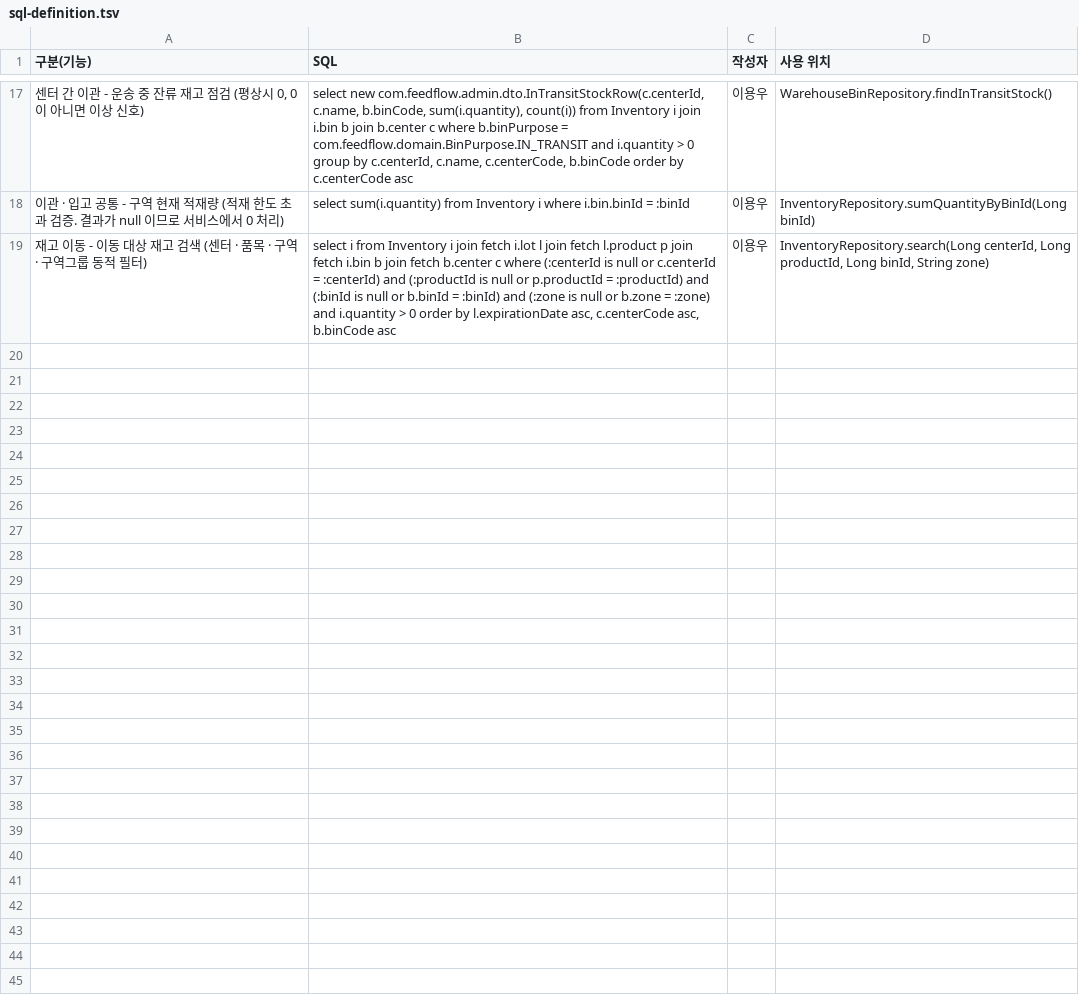
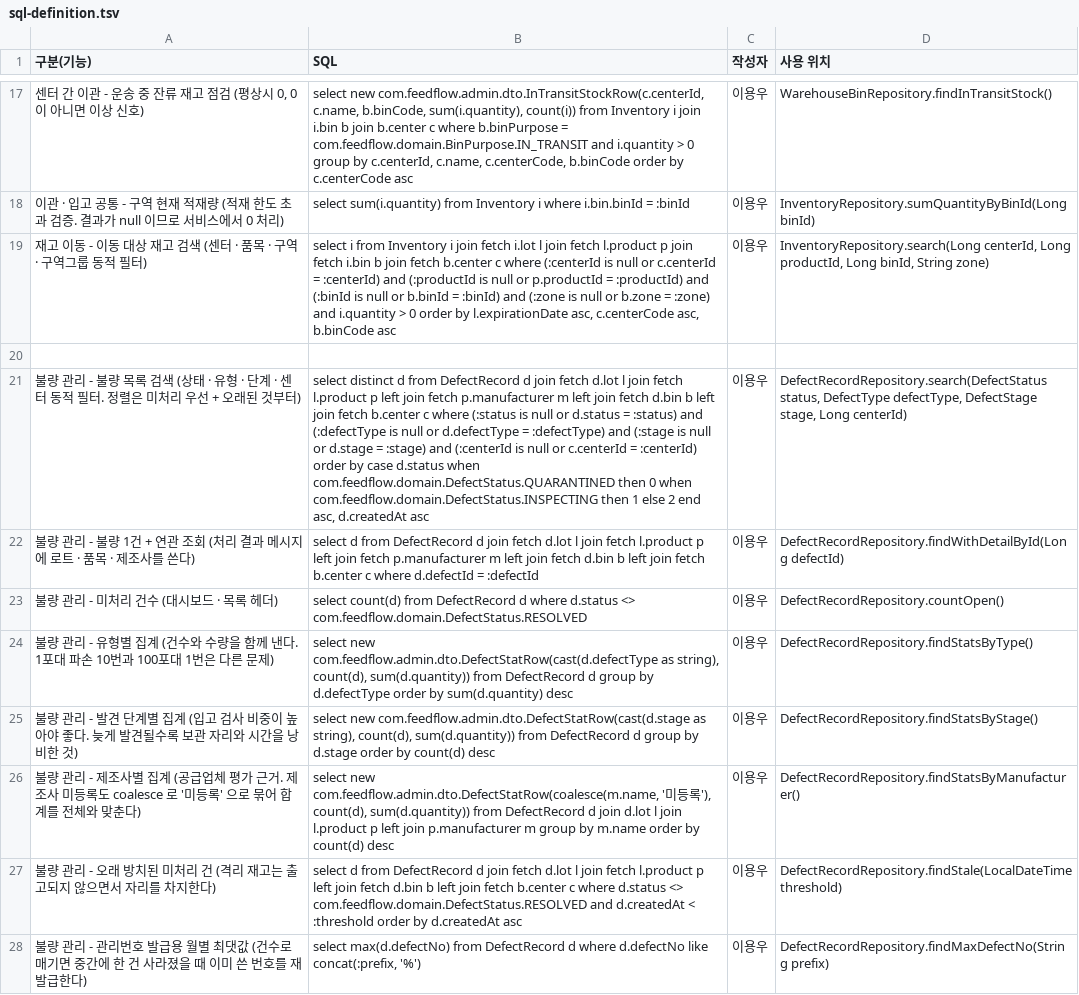
Before and after one commit to Lyw4/pg, a TSV file: docs/sql-definition.tsv, drawn as a sheet; only a part is shown, gaps mark what is left out; the diff names each change by its address in the sheet, - before the commit and + after, or states it on an @@ line.

Commit message:
docs: 불량 관리 반영 (ERD · 테이블 정의 · 회고 · 보고서)
erd.md
- 테이블 12개 / 컬럼 132개 / 관계 16건으로 갱신
- manufacturers · defectRecords 엔티티 블록과 관계 3건 추가
- '불량이 발견되면 어떻게 되는가' 섹션 신설. 처리 흐름 다이어그램과
  판단 근거 표(enum 을 합치지 않은 이유 · 상태를 되돌릴 수 없는 이유 ·
  로트를 참조하는 이유 · 수량 검증을 하지 않는 이유 · 제조사 nullable ·
  발견 단계를 4종으로 재정의한 이유)

TSV 6종
- table-catalog : manufacturers · defectRecords 추가, products 컬럼 수 15
- erd-columns · table-definition : 두 테이블 22개 컬럼 + products.manufacturerId
- erd-relations : 관계 3건 (manufacturers→products, productLots→defectRecords,
  warehouseBins→defectRecords)
- erd-enums : DefectType 7 · DefectStage 4 · DefectStatus 3 · DefectResolution 4
- sql-definition : 불량 JPQL 8건
- unit-work-report : 불량 관리 단위업무 1건 (13열)

README
- 규모 갱신 (클래스 165 · 템플릿 29 · 테스트 315/24 · 테이블 12/컬럼 132)
- 주요 화면에 /admin/defects 추가
- 검증 섹션에 DefectRecordRepositoryTest · verify_defect_seed.py 추가

retrospective.md
- 7장 신설 : 팀원 모듈을 옮기면서 절반을 버린 이유. 겹치는 enum 을 합치지 않은
  판단, 재고를 바꾸지 않기로 한 판단, 상태를 되돌릴 수 없게 만든 이유,
  등록 권한을 사원까지 연 이유, 제조사 미등록을 숨기지 않은 이유,
  left join 하나가 조용히 데이터를 지우는 문제
- 6장에 검사기 6·7차 수정 기록 추가. 검사기가 자기가 추가한 검사를 스스로
  무력화한 사례와, 시드 검사기가 죽는 방식이 나빴던 문제

```diff
--- a/docs/sql-definition.tsv
+++ b/docs/sql-definition.tsv
+row 20: (empty)
+row 21: 불량 관리 - 불량 목록 검색 (상태 · 유형 · 단계 · 센터 동적 필터. 정렬은 미처리 우선 + 오래된 것부터) | select distinct d from DefectRecord d join fetch d.lot l join fetch l.product p left join fetch p.manufacturer m left join fetch d.bin b left join fetch b.center c where (:status is null or d.status = :status) and (:defectType is null or d.defectType = :defectType) and (:stage is null or d.stage = :stage) and (:centerId is null or c.centerId = :centerId) order by case d.status when com.feedflow.domain.DefectStatus.QUARANTINED then 0 when com.feedflow.domain.DefectStatus.INSPECTING then 1 else 2 end asc, d.createdAt asc | 이용우 | DefectRecordRepository.search(DefectStatus status, DefectType defectType, DefectStage stage, Long centerId)
+row 22: 불량 관리 - 불량 1건 + 연관 조회 (처리 결과 메시지에 로트 · 품목 · 제조사를 쓴다) | select d from DefectRecord d join fetch d.lot l join fetch l.product p left join fetch p.manufacturer m left join fetch d.bin b left join fetch b.center c where d.defectId = :defectId | 이용우 | DefectRecordRepository.findWithDetailById(Long defectId)
+row 23: 불량 관리 - 미처리 건수 (대시보드 · 목록 헤더) | select count(d) from DefectRecord d where d.status <> com.feedflow.domain.DefectStatus.RESOLVED | 이용우 | DefectRecordRepository.countOpen()
+row 24: 불량 관리 - 유형별 집계 (건수와 수량을 함께 낸다. 1포대 파손 10번과 100포대 1번은 다른 문제) | select new com.feedflow.admin.dto.DefectStatRow(cast(d.defectType as string), count(d), sum(d.quantity)) from DefectRecord d group by d.defectType order by sum(d.quantity) desc | 이용우 | DefectRecordRepository.findStatsByType()
+row 25: 불량 관리 - 발견 단계별 집계 (입고 검사 비중이 높아야 좋다. 늦게 발견될수록 보관 자리와 시간을 낭비한 것) | select new com.feedflow.admin.dto.DefectStatRow(cast(d.stage as string), count(d), sum(d.quantity)) from DefectRecord d group by d.stage order by count(d) desc | 이용우 | DefectRecordRepository.findStatsByStage()
+row 26: 불량 관리 - 제조사별 집계 (공급업체 평가 근거. 제조사 미등록도 coalesce 로 '미등록' 으로 묶어 합계를 전체와 맞춘다) | select new com.feedflow.admin.dto.DefectStatRow(coalesce(m.name, '미등록'), count(d), sum(d.quantity)) from DefectRecord d join d.lot l join l.product p left join p.manufacturer m group by m.name order by count(d) desc | 이용우 | DefectRecordRepository.findStatsByManufacturer()
+row 27: 불량 관리 - 오래 방치된 미처리 건 (격리 재고는 출고되지 않으면서 자리를 차지한다) | select d from DefectRecord d join fetch d.lot l join fetch l.product p left join fetch d.bin b left join fetch b.center c where d.status <> com.feedflow.domain.DefectStatus.RESOLVED and d.createdAt < :threshold order by d.createdAt asc | 이용우 | DefectRecordRepository.findStale(LocalDateTime threshold)
+row 28: 불량 관리 - 관리번호 발급용 월별 최댓값 (건수로 매기면 중간에 한 건 사라졌을 때 이미 쓴 번호를 재발급한다) | select max(d.defectNo) from DefectRecord d where d.defectNo like concat(:prefix, '%') | 이용우 | DefectRecordRepository.findMaxDefectNo(String prefix)
```
Also changed, not shown: docs/erd-columns.tsv, docs/erd-enums.tsv, 7 other files.
